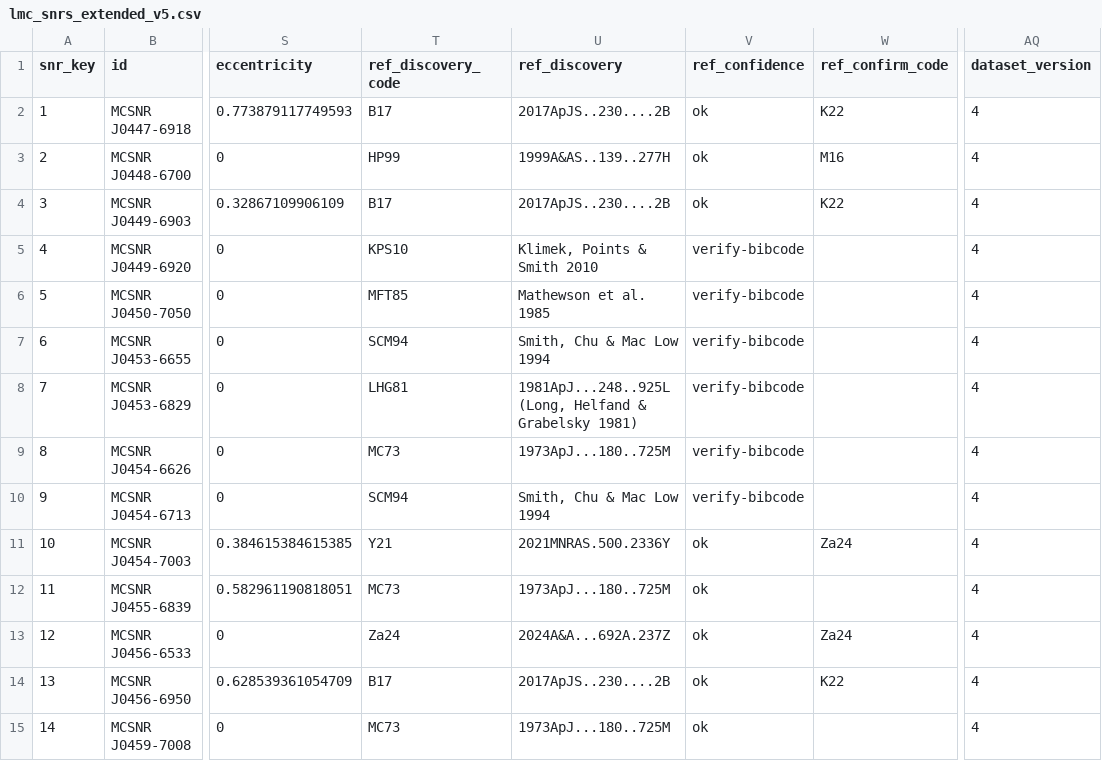
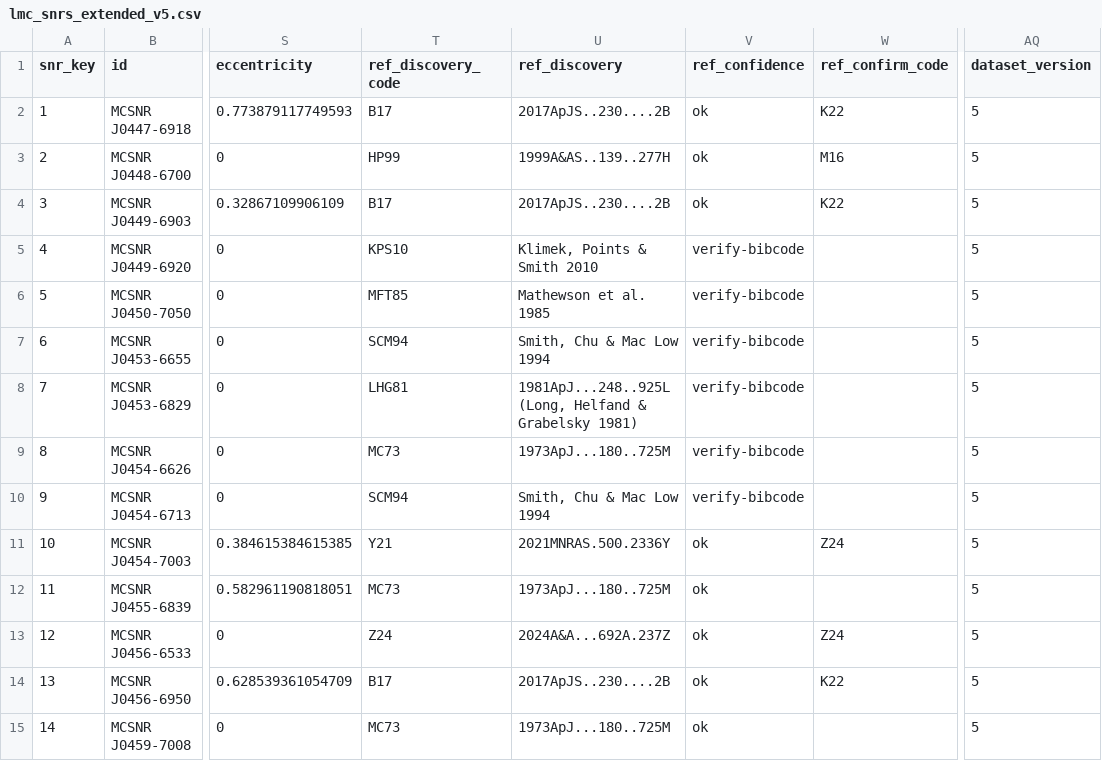
Before and after one commit to whyvav/MCSNRcat, a CSV file: data/lmc_snrs_extended_v5.csv, drawn as a sheet; only a part is shown, gaps mark what is left out; the diff covers the shown part only; the diff names each change by its address in the sheet, - before the commit and + after, or states it on an @@ line.

Commit message:
corrected dataset_version column to 5, mapped KPS13 & M16 ref; added Sa22 bibliography in About & Readme, repo & mailto links for feedback

```diff
--- a/data/lmc_snrs_extended_v5.csv
+++ b/data/lmc_snrs_extended_v5.csv
-AQ2:AQ15 (dataset_version): 4
+AQ2:AQ15 (dataset_version): 5
-W11 (ref_confirm_code): Za24
+W11 (ref_confirm_code): Z24
-T13 (ref_discovery_code): Za24
+T13 (ref_discovery_code): Z24
-W13 (ref_confirm_code): Za24
+W13 (ref_confirm_code): Z24
```
Also changed, not shown: 142 edited cells elsewhere in this file, 2 other files.
